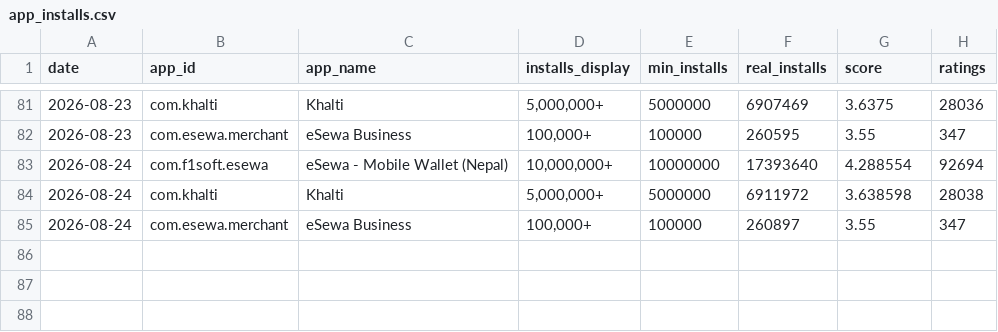
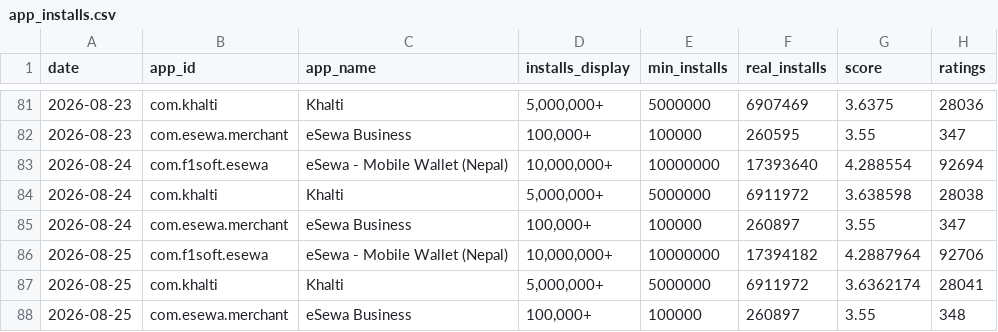
Before and after one commit to g10drasingh/App-Install-Tracker, a CSV file: data/app_installs.csv, drawn as a sheet; only a part is shown, gaps mark what is left out; the diff names each change by its address in the sheet, - before the commit and + after, or states it on an @@ line.

```diff
--- a/data/app_installs.csv
+++ b/data/app_installs.csv
+row 86: 2026-08-25 | com.f1soft.esewa | eSewa - Mobile Wallet (Nepal) | 10,000,000+ | 10000000 | 17394182 | 4.2887964 | 92706
+row 87: 2026-08-25 | com.khalti | Khalti | 5,000,000+ | 5000000 | 6911972 | 3.6362174 | 28041
+row 88: 2026-08-25 | com.esewa.merchant | eSewa Business | 100,000+ | 100000 | 260897 | 3.55 | 348
```
